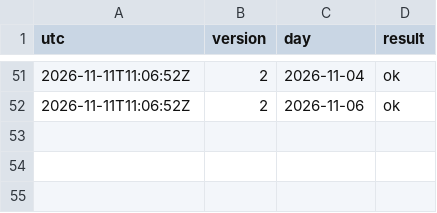
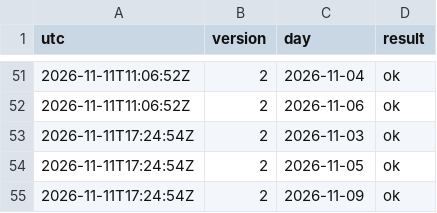
Before and after one commit to Mohamedalhaaj/gold-forward-watch, a CSV file: reports/judge/j5_verified.csv, drawn as a sheet; only a part is shown, gaps mark what is left out; the diff names each change by its address in the sheet, - before the commit and + after, or states it on an @@ line.

```diff
--- a/reports/judge/j5_verified.csv
+++ b/reports/judge/j5_verified.csv
+row 53: 2026-11-11T17:24:54Z | 2 | 2026-11-03 | ok
+row 54: 2026-11-11T17:24:54Z | 2 | 2026-11-05 | ok
+row 55: 2026-11-11T17:24:54Z | 2 | 2026-11-09 | ok
```
Also changed, not shown: reports/forward_site/judge/VolMapJudge.csv, reports/judge/VERDICTS.csv, 3 other files.
